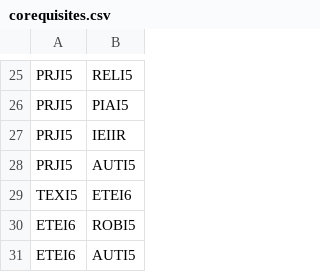
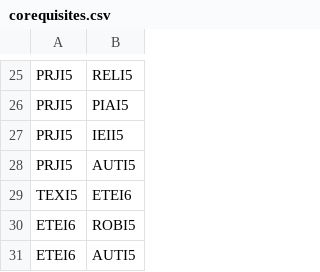
Before and after one commit to Curriculum-Simulator/curriculum-simulator-backend, a CSV file: src/main/resources/static/data/corequisites.csv, drawn as a sheet; only a part is shown, gaps mark what is left out.

Commit message:
Fix typo in corequisites.csv file IEIIR -> IEII5

```diff
--- a/src/main/resources/static/data/corequisites.csv
+++ b/src/main/resources/static/data/corequisites.csv
@@ -26,3 +26,3 @@ PRJI5,RELI5
 PRJI5,PIAI5
-PRJI5,IEIIR
+PRJI5,IEII5
 PRJI5,AUTI5
```
Also changed, not shown: 2 other files.
